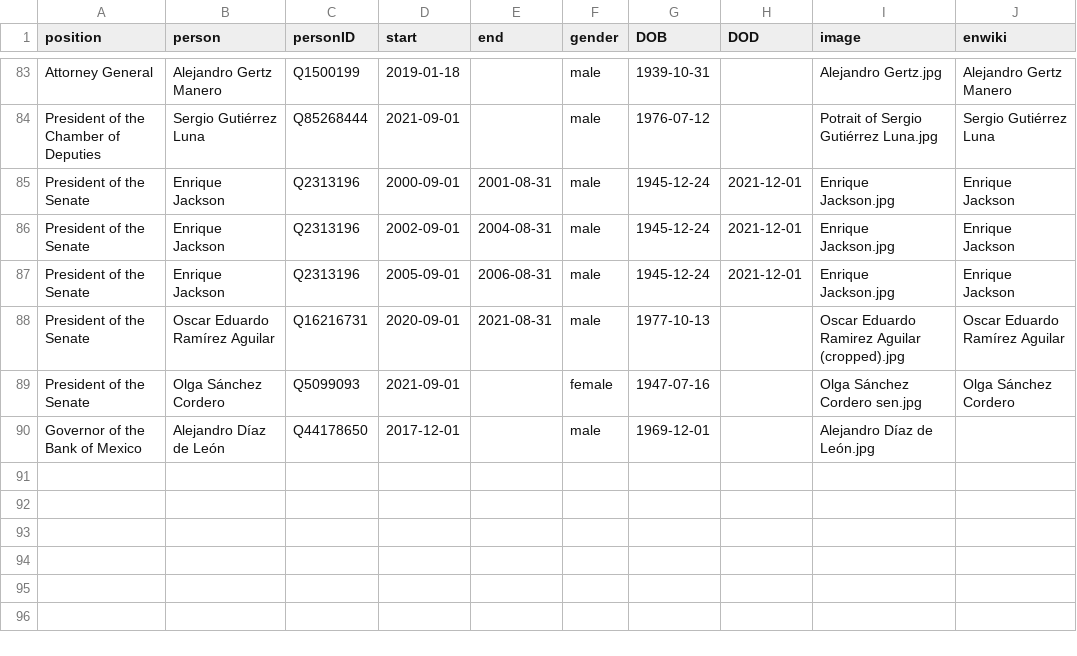
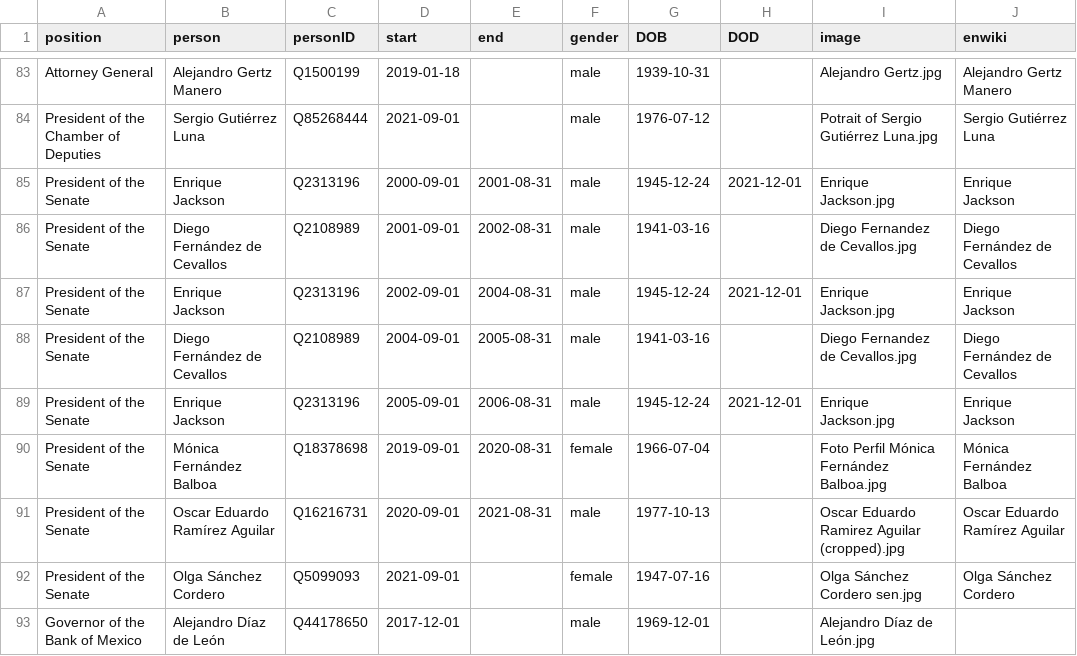
Before and after one commit to every-politician-scrapers/mexico-ministers, a CSV file: html/holders21.csv, drawn as a sheet; only a part is shown, gaps mark what is left out.

Commit message:
PCB update

```diff
--- a/html/holders21.csv
+++ b/html/holders21.csv
@@ -85,4 +85,7 @@ President of the Chamber of Deputies,Sergio Gutiérrez Luna,Q85268444,2021-09-01
 President of the Senate,Enrique Jackson,Q2313196,2000-09-01,2001-08-31,male,1945-12-24,2021-12-01,Enrique Jackson.jpg,Enrique Jackson
+President of the Senate,Diego Fernández de Cevallos,Q2108989,2001-09-01,2002-08-31,male,1941-03-16,,Diego Fernandez de Cevallos.jpg,Diego Fernández de Cevallos
 President of the Senate,Enrique Jackson,Q2313196,2002-09-01,2004-08-31,male,1945-12-24,2021-12-01,Enrique Jackson.jpg,Enrique Jackson
+President of the Senate,Diego Fernández de Cevallos,Q2108989,2004-09-01,2005-08-31,male,1941-03-16,,Diego Fernandez de Cevallos.jpg,Diego Fernández de Cevallos
 President of the Senate,Enrique Jackson,Q2313196,2005-09-01,2006-08-31,male,1945-12-24,2021-12-01,Enrique Jackson.jpg,Enrique Jackson
+President of the Senate,Mónica Fernández Balboa,Q18378698,2019-09-01,2020-08-31,female,1966-07-04,,Foto Perfil Mónica Fernández Balboa.jpg,Mónica Fernández Balboa
 President of the Senate,Oscar Eduardo Ramírez Aguilar,Q16216731,2020-09-01,2021-08-31,male,1977-10-13,,Oscar Eduardo Ramirez Aguilar (cropped).jpg,Oscar Eduardo Ramírez Aguilar
```
